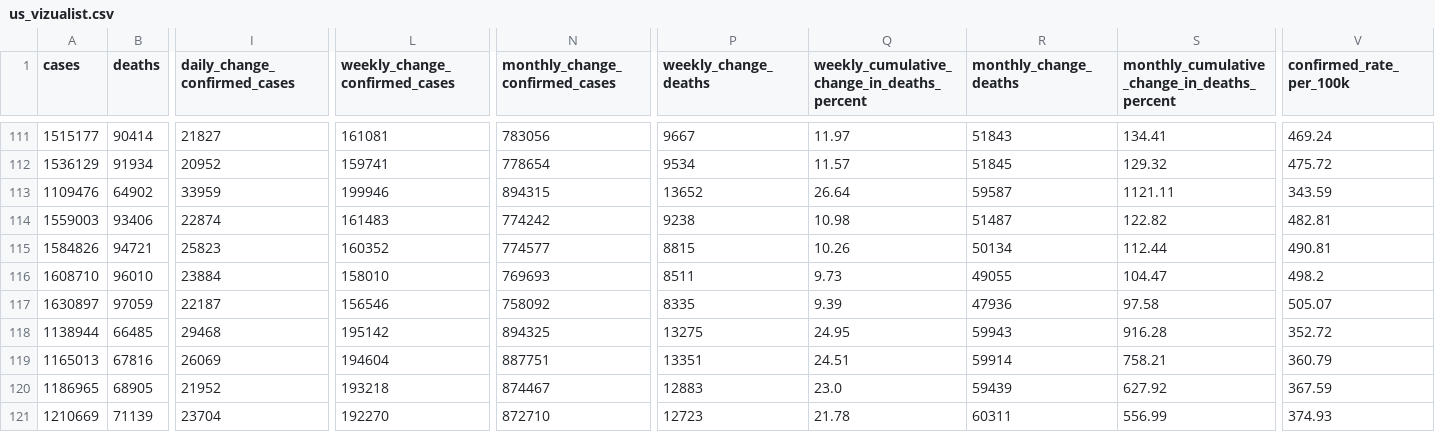
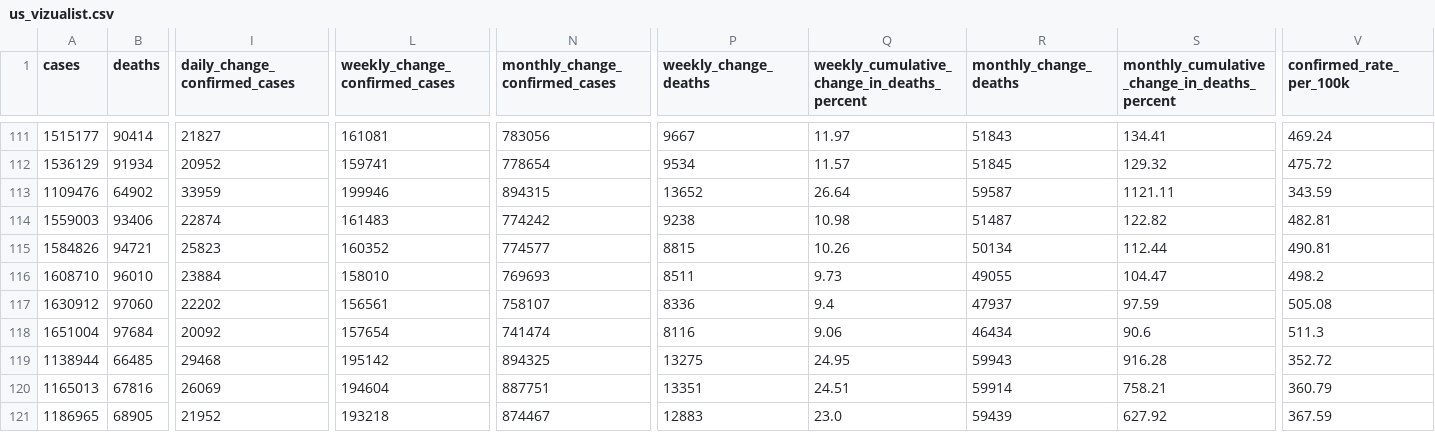
Before and after one commit to vedadr/CORONA19_VIZUALIST, a CSV file: us_vizualist.csv, drawn as a sheet; only a part is shown, gaps mark what is left out; the shorter side is filled out with more unchanged rows; rows hold the shown columns only; the diff names each change by its address in the sheet, - before the commit and + after, or states it on an @@ line.

```diff
--- a/us_vizualist.csv
+++ b/us_vizualist.csv
-A117 (cases): 1630897
+A117 (cases): 1630912
-B117 (deaths): 97059
+B117 (deaths): 97060
-I117 (daily_change_confirmed_cases): 22187
+I117 (daily_change_confirmed_cases): 22202
-L117 (weekly_change_confirmed_cases): 156546
+L117 (weekly_change_confirmed_cases): 156561
-N117 (monthly_change_confirmed_cases): 758092
+N117 (monthly_change_confirmed_cases): 758107
-P117 (weekly_change_deaths): 8335
+P117 (weekly_change_deaths): 8336
-Q117: 9.39
+Q117: 9.4
-R117 (monthly_change_deaths): 47936
+R117 (monthly_change_deaths): 47937
-S117: 97.58
+S117: 97.59
-V117 (confirmed_rate_per_100k): 505.07
+V117 (confirmed_rate_per_100k): 505.08
+row 118: 1651004 | 97684 | 20092 | 157654 | 741474 | 8116 | 9.06 | 46434 | 90.6 | 511.3
```
Also changed, not shown: 1 other file.
